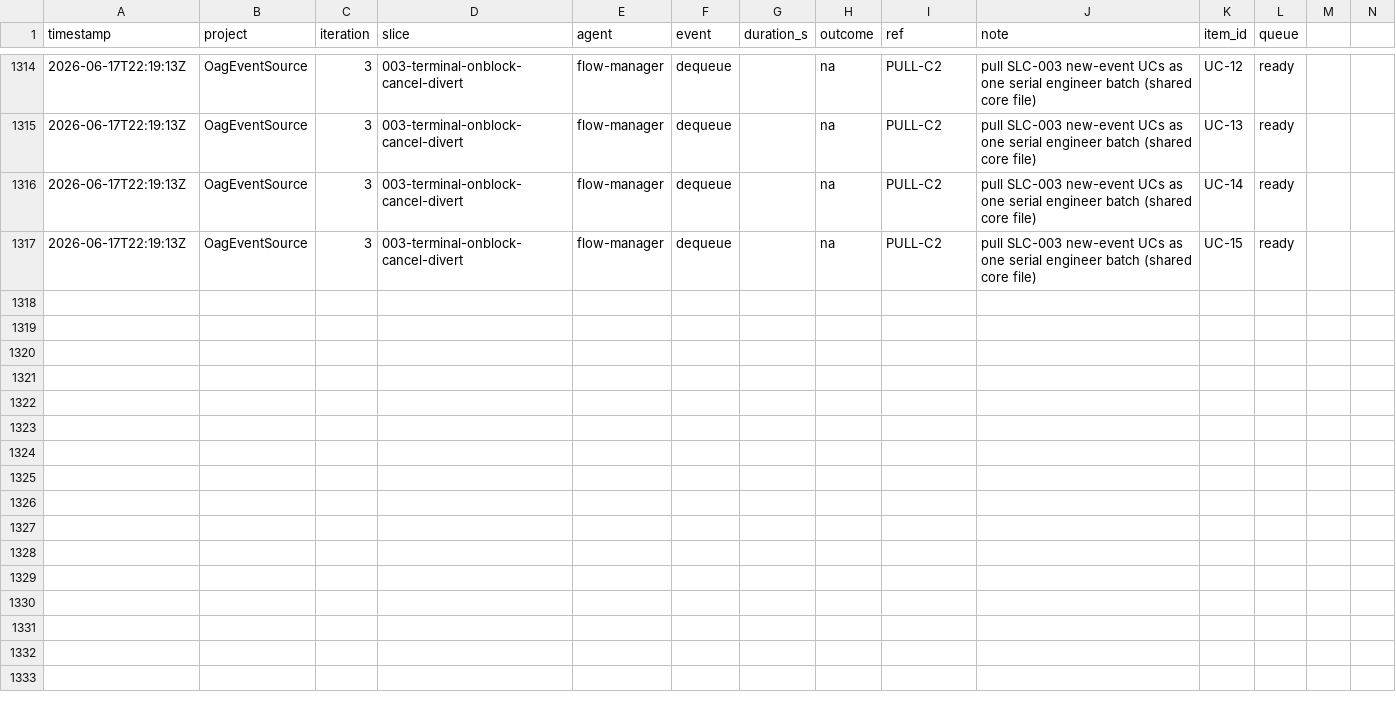
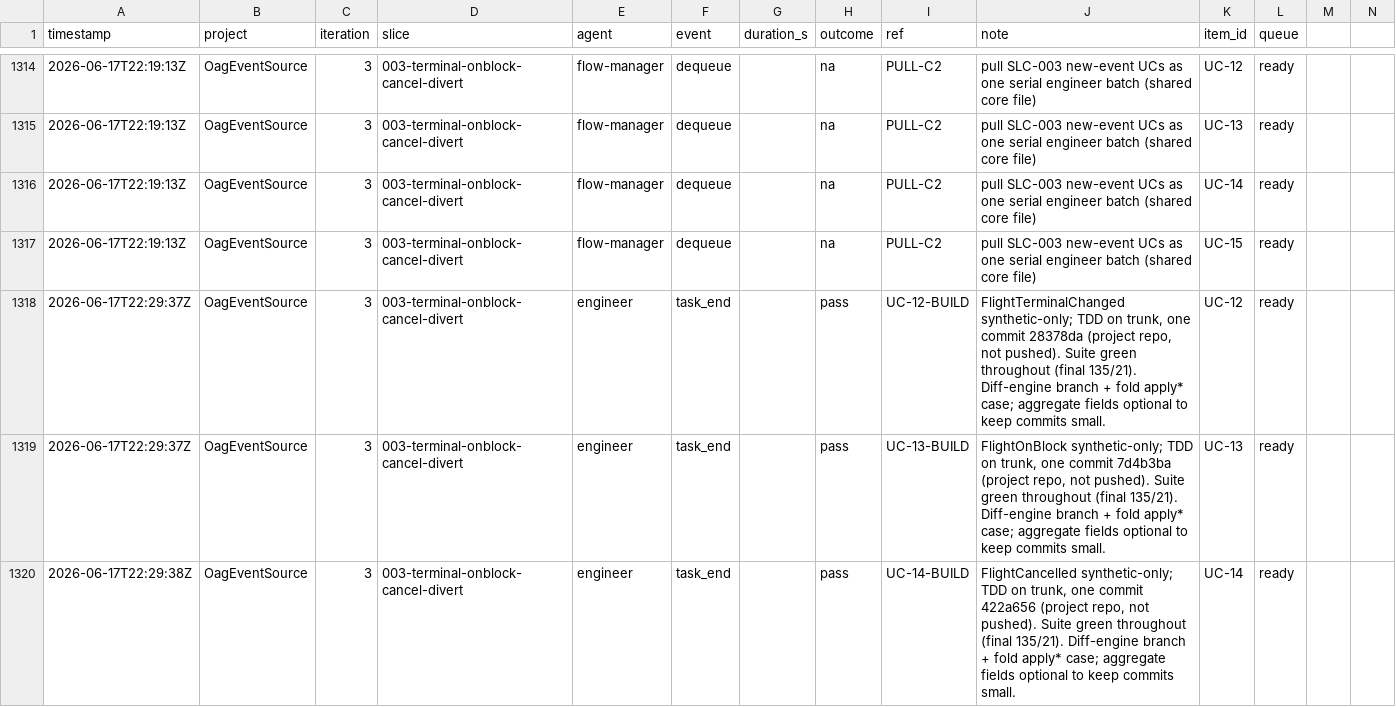
Before and after one commit to john-aerocloud/claude_learning_agents, a CSV file: process/dora/ledger.csv, drawn as a sheet; only a part is shown, gaps mark what is left out; the diff covers the shown part only.

```diff
--- a/process/dora/ledger.csv
+++ b/process/dora/ledger.csv
@@ -1317 +1317,4 @@ timestamp,project,iteration,slice,agent,event,duration_s,outcome,ref,note,item_i
 2026-06-17T22:19:13Z,OagEventSource,3,003-terminal-onblock-cancel-divert,flow-manager,dequeue,,na,PULL-C2,pull SLC-003 new-event UCs as one serial engineer batch (shared core file),UC-15,ready
+2026-06-17T22:29:37Z,OagEventSource,3,003-terminal-onblock-cancel-divert,engineer,task_end,,pass,UC-12-BUILD,"FlightTerminalChanged synthetic-only; TDD on trunk, one commit 28378da (project repo, not pushed). Suite green throughout (final 135/21). Diff-engine branch + fold apply* case; aggregate fields optional to keep commits small.",UC-12,ready
+2026-06-17T22:29:37Z,OagEventSource,3,003-terminal-onblock-cancel-divert,engineer,task_end,,pass,UC-13-BUILD,"FlightOnBlock synthetic-only; TDD on trunk, one commit 7d4b3ba (project repo, not pushed). Suite green throughout (final 135/21). Diff-engine branch + fold apply* case; aggregate fields optional to keep commits small.",UC-13,ready
+2026-06-17T22:29:38Z,OagEventSource,3,003-terminal-onblock-cancel-divert,engineer,task_end,,pass,UC-14-BUILD,"FlightCancelled synthetic-only; TDD on trunk, one commit 422a656 (project repo, not pushed). Suite green throughout (final 135/21). Diff-engine branch + fold apply* case; aggregate fields optional to keep commits small.",UC-14,ready
```
Also changed, not shown: 8 added rows elsewhere in this file, 4 other files.
